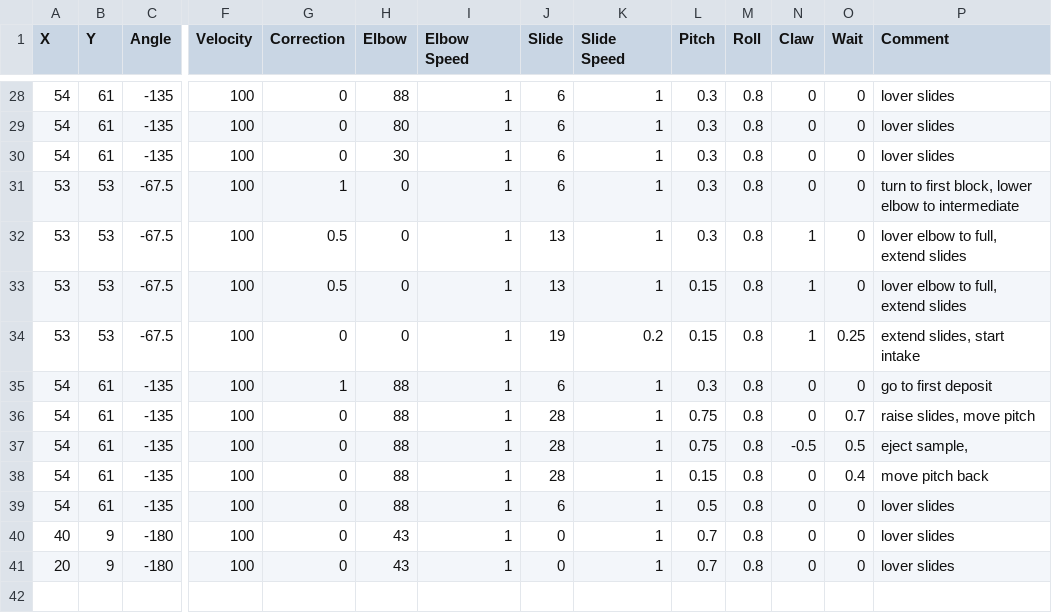
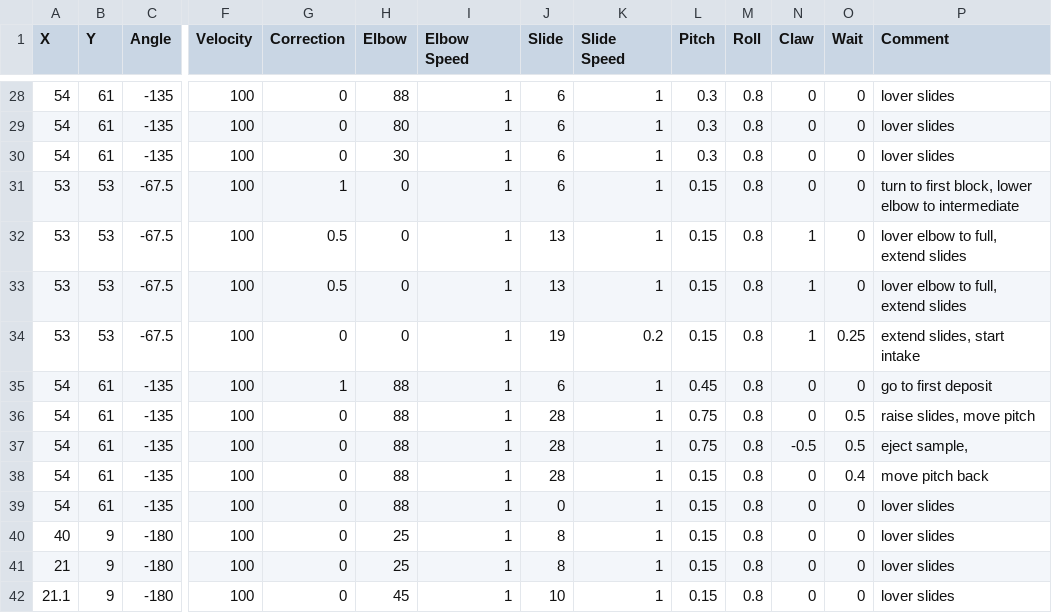
Before and after one commit to fenix-exe/2024AutoPaths, a CSV file: ascentPreloadPark.csv, drawn as a sheet; only a part is shown, gaps mark what is left out; rows hold the shown columns only; the diff covers the shown part only; the diff names each change by its address in the sheet, - before the commit and + after, or states it on an @@ line.

```diff
--- a/ascentPreloadPark.csv
+++ b/ascentPreloadPark.csv
-L31:L32 (Pitch): 0.3
+L31:L32 (Pitch): 0.15
-L35 (Pitch): 0.3
+L35 (Pitch): 0.45
-O36 (Wait): 0.7
+O36 (Wait): 0.5
-J39 (Slide): 6
+J39 (Slide): 0
-L39 (Pitch): 0.5
+L39 (Pitch): 0.15
-H40:H41 (Elbow): 43
+H40:H41 (Elbow): 25
-J40:J41 (Slide): 0
+J40:J41 (Slide): 8
-L40:L41 (Pitch): 0.7
+L40:L41 (Pitch): 0.15
-A41 (X): 20
+A41 (X): 21
+row 42: 21.1 | 9 | -180 | 100 | 0 | 45 | 1 | 10 | 1 | 0.15 | 0.8 | 0 | 0 | lover slides
```
Also changed, not shown: 8 edited cells elsewhere in this file, ascentClipCyclePark.csv, 1 other file.
